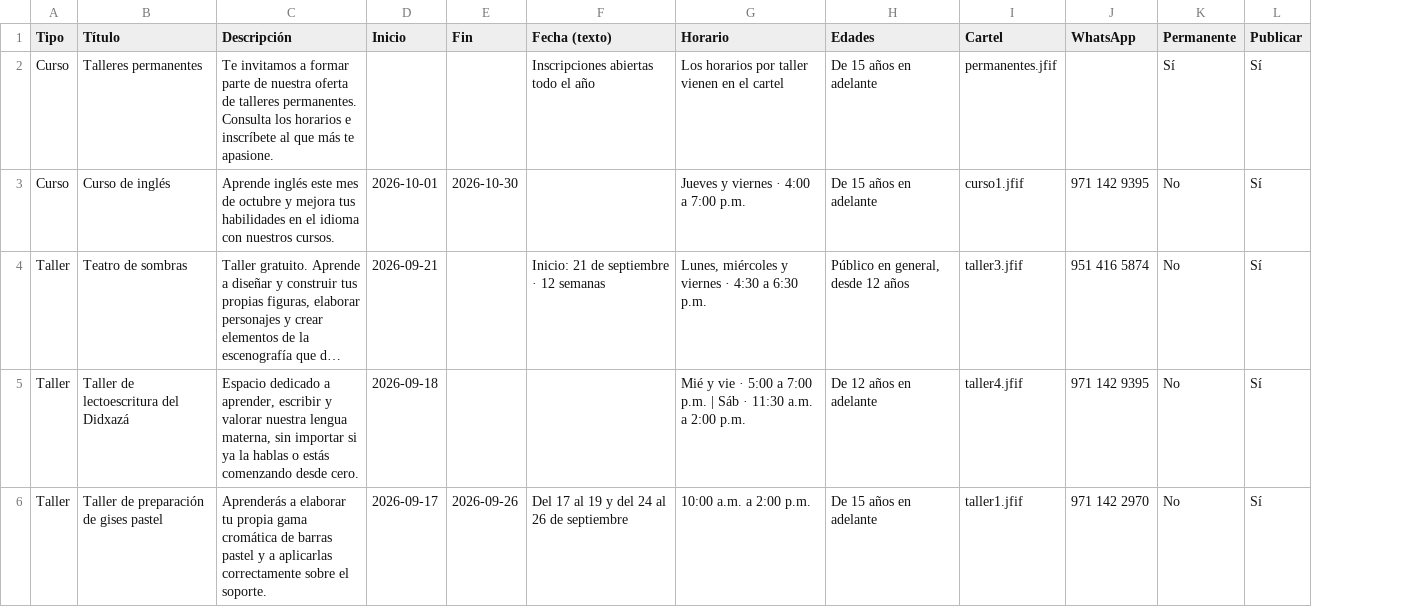
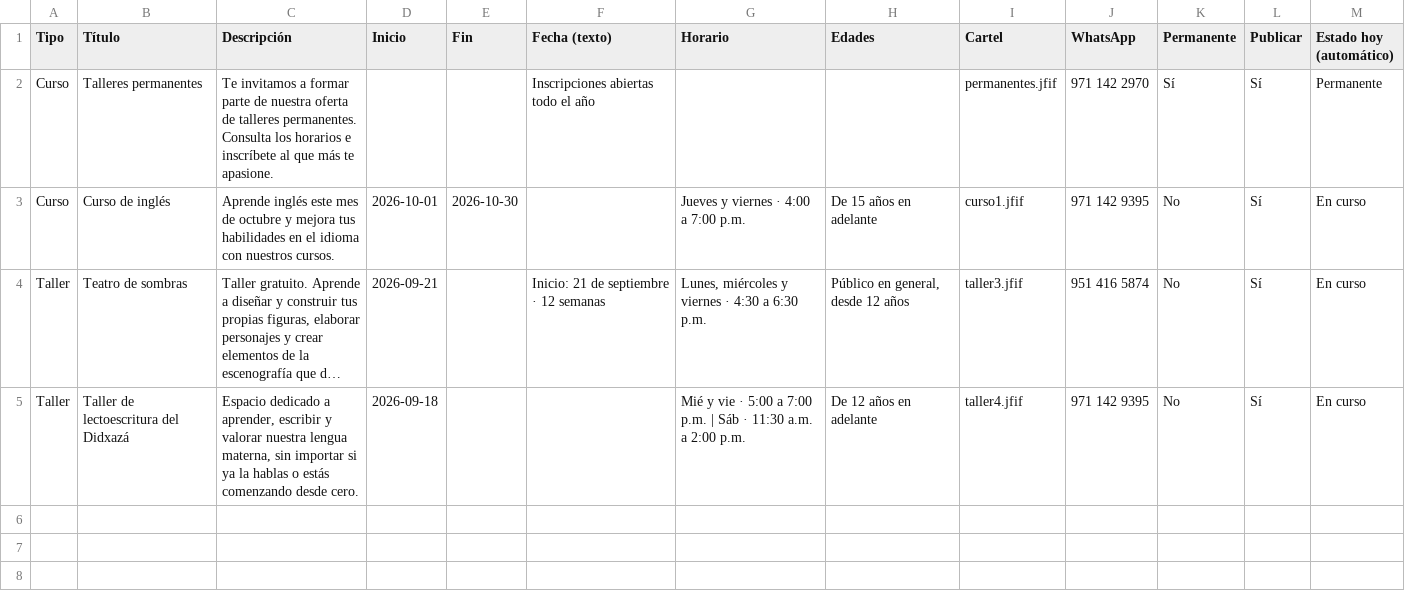
Before and after one commit to geovanniregalado/casacultura, a CSV file: data/cartelera.csv, drawn as a sheet; long unchanged cells end in …; removed rows and columns are numbered as before the commit, all else as after; the diff names each change by its address in the sheet, - before the commit and + after, or states it on an @@ line.

```diff
--- a/data/cartelera.csv
+++ b/data/cartelera.csv
+column M (Estado hoy (automático)), rows 2-5: Permanente | En curso | En curso | En curso
-G2 (Horario): Los horarios por taller vienen en el cartel
+G2 (Horario): (empty)
-H2 (Edades): De 15 años en adelante
+H2 (Edades): (empty)
-J2 (WhatsApp): (empty)
+J2 (WhatsApp): 971 142 2970
-row 6: Taller | Taller de preparación de gises pastel | Aprenderás a elaborar tu propia gama cromática de barras pastel y a aplicarlas correctamente sobre el soporte. | 2026-09-17 | 2026-09-26 | Del 17 al 19 y del 24 al 26 de septiembre | 10:00 a.m. a 2:00 p.m. | De 15 años en adelante | taller1.jfif | 971 142 2970 | No | Sí
```
Also changed, not shown: data/efemerides.csv, 13 other files.
